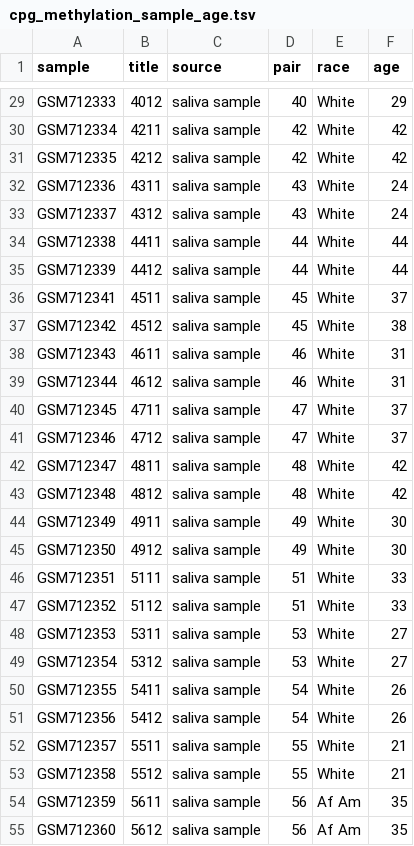
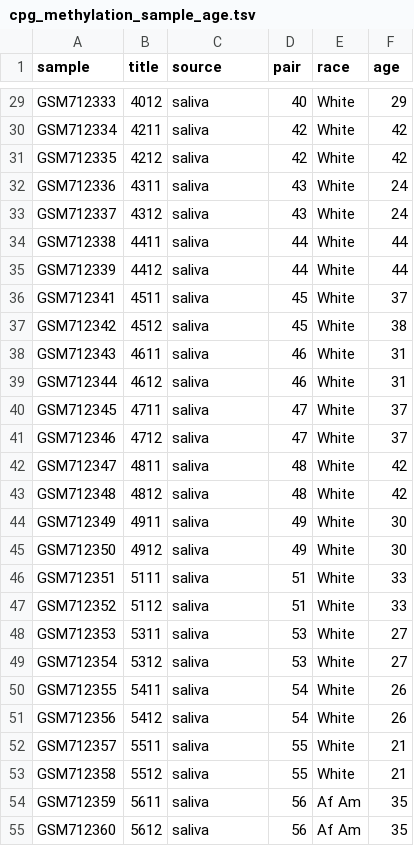
Before and after one commit to ScienceParkStudyGroup/master-advanced-forensics, a TSV file: data/cpg_methylation_sample_age.tsv, drawn as a sheet; only a part is shown, gaps mark what is left out; the diff covers the shown part only; the diff names each change by its address in the sheet, - before the commit and + after, or states it on an @@ line.

```diff
--- a/data/cpg_methylation_sample_age.tsv
+++ b/data/cpg_methylation_sample_age.tsv
-C29:C55 (source): saliva sample
+C29:C55 (source): saliva
```
Also changed, not shown: 39 edited cells elsewhere in this file, 26 other files.
